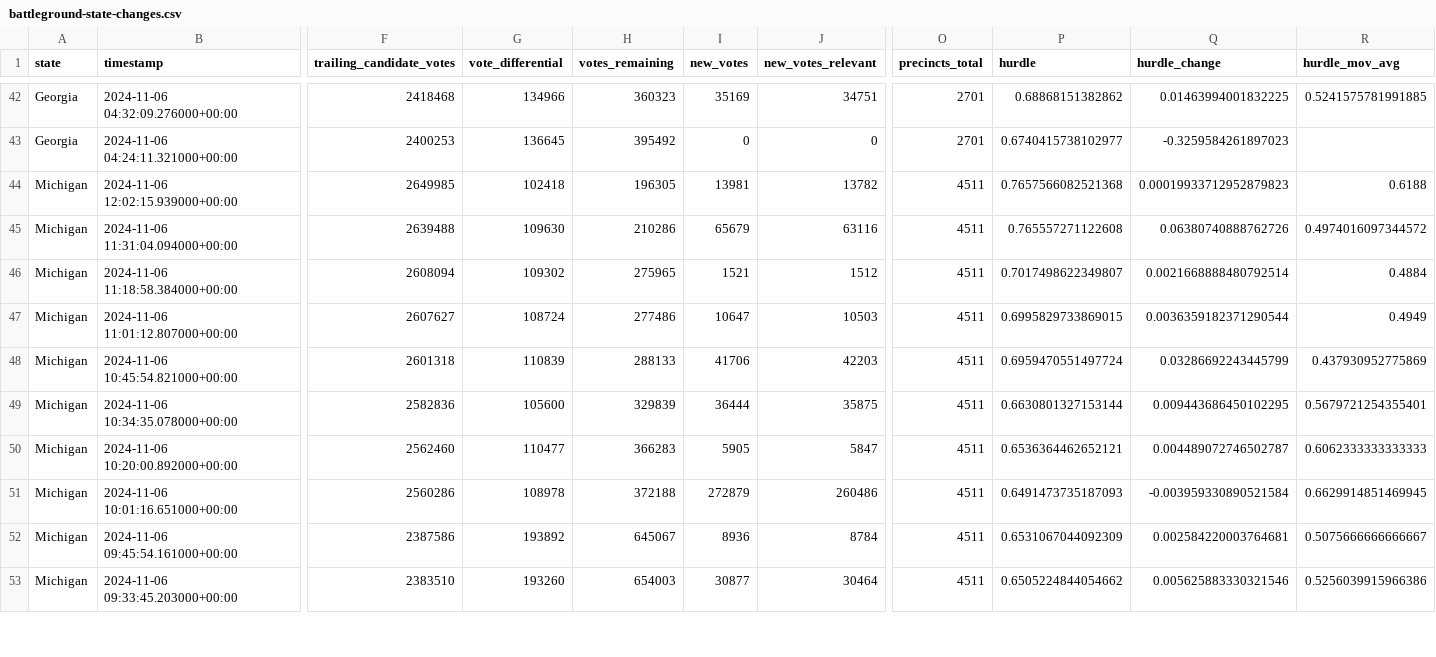
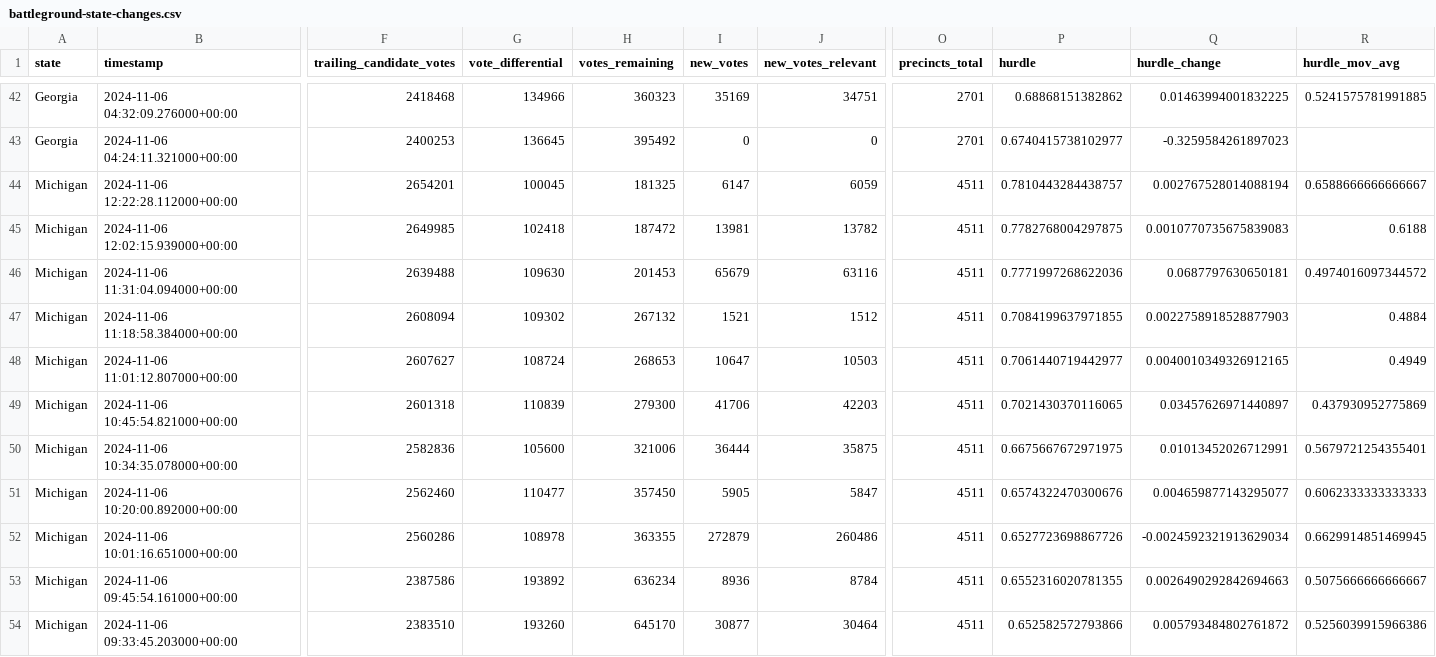
Before and after one commit to alex/nyt-2024-election-scraper, a CSV file: battleground-state-changes.csv, drawn as a sheet; only a part is shown, gaps mark what is left out; addresses are those after the commit; rows hold the shown columns only; the diff covers the shown part only; the diff names each change by its address in the sheet, - before the commit and + after, or states it on an @@ line.

```diff
--- a/battleground-state-changes.csv
+++ b/battleground-state-changes.csv
+row 44: Michigan | 2024-11-06 12:22:28.112000+00:00 | 2654201 | 100045 | 181325 | 6147 | 6059 | 4511 | 0.7810443284438757 | 0.002767528014088194 | 0.6588666666666667
-H45 (votes_remaining): 196305
+H45 (votes_remaining): 187472
-P45 (hurdle): 0.7657566082521368
+P45 (hurdle): 0.7782768004297875
-Q45 (hurdle_change): 0.00019933712952879823
+Q45 (hurdle_change): 0.0010770735675839083
-H46 (votes_remaining): 210286
+H46 (votes_remaining): 201453
-P46 (hurdle): 0.765557271122608
+P46 (hurdle): 0.7771997268622036
-Q46 (hurdle_change): 0.06380740888762726
+Q46 (hurdle_change): 0.0687797630650181
-H47 (votes_remaining): 275965
+H47 (votes_remaining): 267132
-P47 (hurdle): 0.7017498622349807
+P47 (hurdle): 0.7084199637971855
-Q47 (hurdle_change): 0.0021668888480792514
+Q47 (hurdle_change): 0.0022758918528877903
-H48 (votes_remaining): 277486
+H48 (votes_remaining): 268653
-P48 (hurdle): 0.6995829733869015
+P48 (hurdle): 0.7061440719442977
-Q48 (hurdle_change): 0.0036359182371290544
+Q48 (hurdle_change): 0.0040010349326912165
-H49 (votes_remaining): 288133
+H49 (votes_remaining): 279300
-P49 (hurdle): 0.6959470551497724
+P49 (hurdle): 0.7021430370116065
-Q49 (hurdle_change): 0.03286692243445799
+Q49 (hurdle_change): 0.03457626971440897
-H50 (votes_remaining): 329839
+H50 (votes_remaining): 321006
-P50 (hurdle): 0.6630801327153144
+P50 (hurdle): 0.6675667672971975
-Q50 (hurdle_change): 0.009443686450102295
+Q50 (hurdle_change): 0.01013452026712991
-H51 (votes_remaining): 366283
+H51 (votes_remaining): 357450
-P51 (hurdle): 0.6536364462652121
+P51 (hurdle): 0.6574322470300676
-Q51 (hurdle_change): 0.004489072746502787
+Q51 (hurdle_change): 0.004659877143295077
-H52 (votes_remaining): 372188
+H52 (votes_remaining): 363355
-P52 (hurdle): 0.6491473735187093
+P52 (hurdle): 0.6527723698867726
-Q52 (hurdle_change): -0.003959330890521584
+Q52 (hurdle_change): -0.0024592321913629034
-H53 (votes_remaining): 645067
+H53 (votes_remaining): 636234
-P53 (hurdle): 0.6531067044092309
+P53 (hurdle): 0.6552316020781355
-Q53 (hurdle_change): 0.002584220003764681
+Q53 (hurdle_change): 0.0026490292842694663
-H54 (votes_remaining): 654003
+H54 (votes_remaining): 645170
-P54 (hurdle): 0.6505224844054662
+P54 (hurdle): 0.652582572793866
-Q54 (hurdle_change): 0.005625883330321546
+Q54 (hurdle_change): 0.005793484802761872
```
Also changed, not shown: 111 edited cells elsewhere in this file, all-state-changes.csv, 7 other files.
